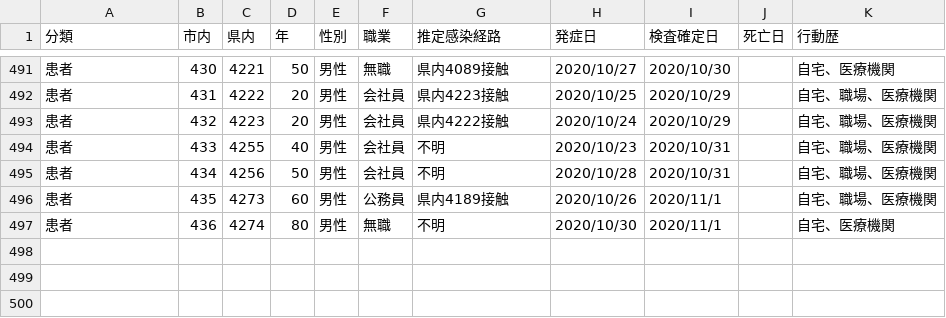
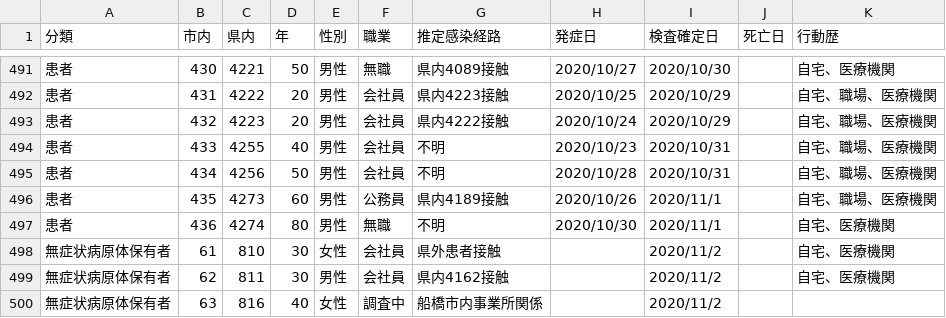
Before and after one commit to mine820/COVID-19, a CSV file: corona.csv, drawn as a sheet; only a part is shown, gaps mark what is left out.

Commit message:
2020/11/03現在の状況に更新

```diff
--- a/corona.csv
+++ b/corona.csv
@@ -497 +497,4 @@
 患者,436,4274,80,男性,無職,不明,2020/10/30,2020/11/1,,自宅、医療機関
+無症状病原体保有者,61,810,30,女性,会社員,県外患者接触,,2020/11/2,,自宅、医療機関
+無症状病原体保有者,62,811,30,男性,会社員,県内4162接触,,2020/11/2,,自宅、医療機関
+無症状病原体保有者,63,816,40,女性,調査中,船橋市内事業所関係,,2020/11/2,,
```
